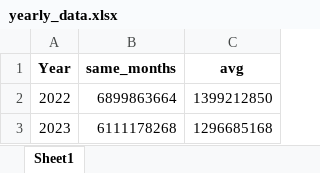
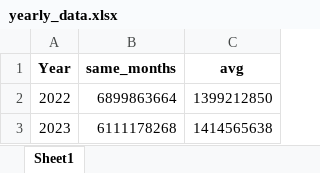
Before and after one commit to leolaurindo/charts-youtube-analysis-challenge, an Excel workbook: output/refined_for_tableau/yearly_data.xlsx, sheet Sheet1, drawn as a sheet; values as stored, in another font and other column widths than the file's, no borders; the diff names each change by its address in the sheet, - before the commit and + after, or states it on an @@ line.

```diff
--- a/output/refined_for_tableau/yearly_data.xlsx (sheet Sheet1)
+++ b/output/refined_for_tableau/yearly_data.xlsx (sheet Sheet1)
-C3 (avg): 1296685168
+C3 (avg): 1414565638
```
Also changed, not shown: 3 other files.
